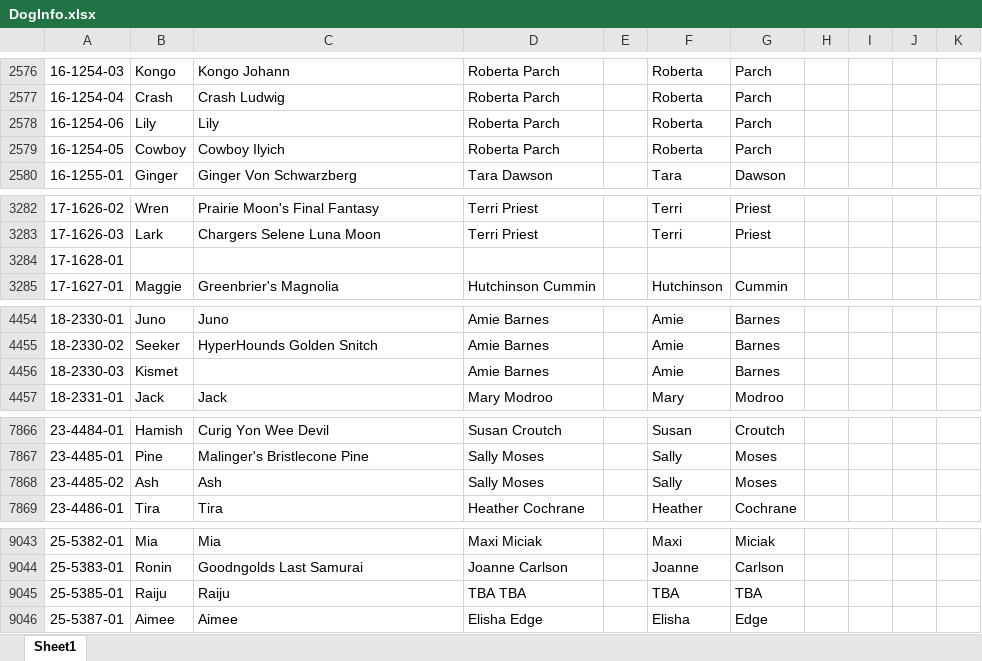
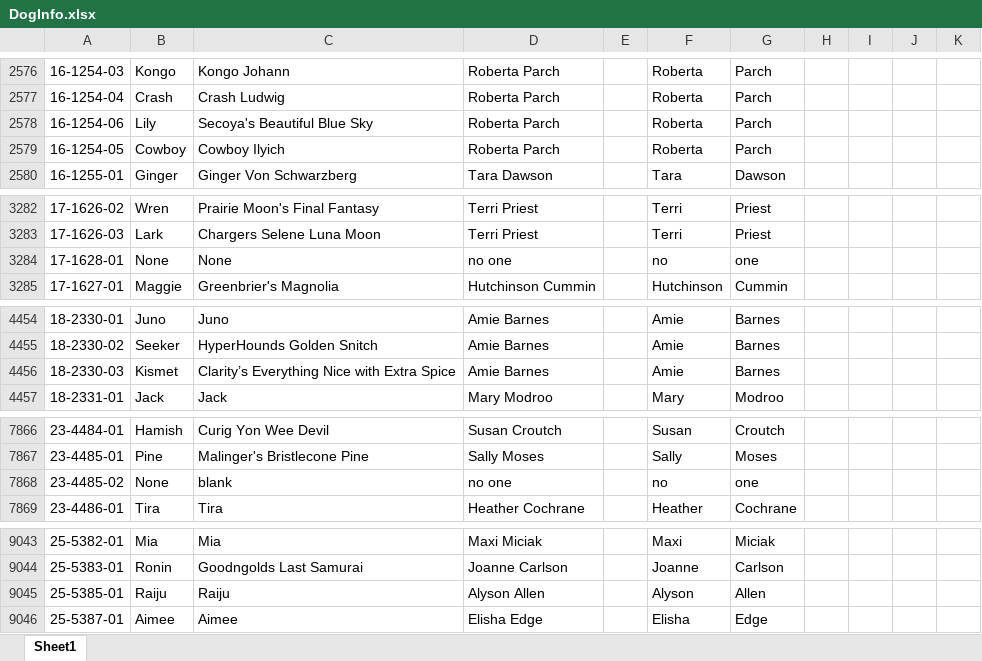
Before and after one commit to Cwagtracker/Tracker, an Excel workbook: DogInfo.xlsx, sheet Sheet1, drawn as a sheet; only a part is shown, gaps mark what is left out; values as stored, in another font and other column widths than the file's, no borders; conditional formats not drawn; the diff covers the shown part only; the diff names each change by its address in the sheet, - before the commit and + after, or states it on an @@ line.

Commit message:
Add files via upload

```diff
--- a/DogInfo.xlsx (sheet Sheet1)
+++ b/DogInfo.xlsx (sheet Sheet1)
-C2578: Lily
+C2578: Secoya's Beautiful Blue Sky
-B3284: (empty)
+B3284: None
-C3284: (empty)
+C3284: None
-D3284: (empty)
+D3284: no one
-F3284: (empty)
+F3284: no
-G3284: (empty)
+G3284: one
-C4456: (empty)
+C4456: Clarity’s Everything Nice with Extra Spice
-B7868: Ash
+B7868: None
-C7868: Ash
+C7868: blank
-D7868: Sally Moses
+D7868: no one
-F7868: Sally
+F7868: no
-G7868: Moses
+G7868: one
-D9045: TBA TBA
+D9045: Alyson Allen
-F9045: TBA
+F9045: Alyson
-G9045: TBA
+G9045: Allen
```
Also changed, not shown: 1 edited cell elsewhere in this sheet.
